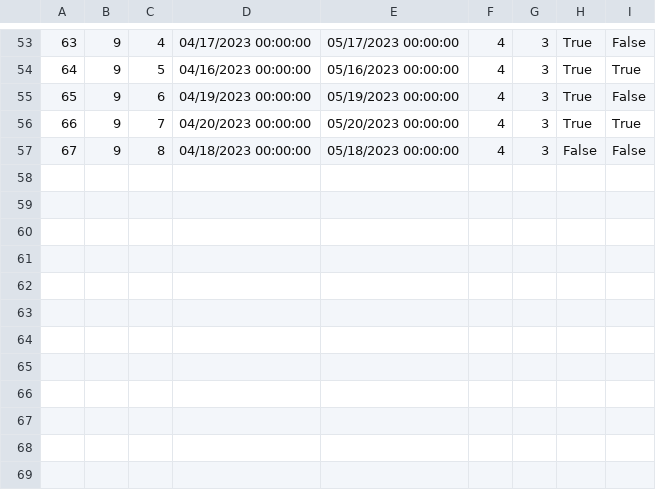
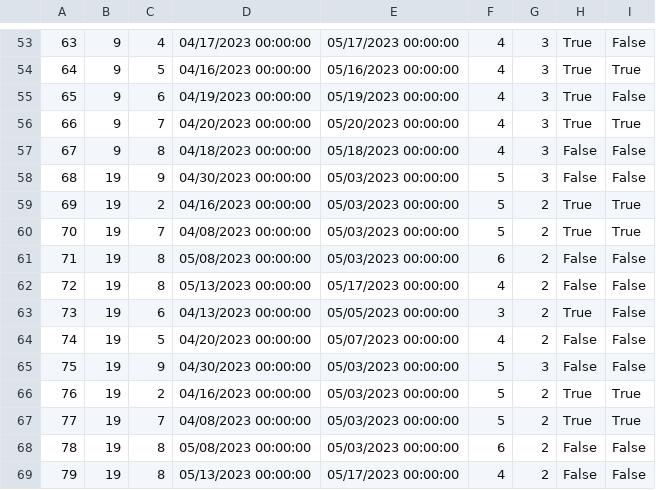
Before and after one commit to dokma11/SIMS-Project-Group-4-Team-B, a CSV file: Sims2023/Sims2023/Resources/Data/accommodationReservations.csv, drawn as a sheet; only a part is shown, gaps mark what is left out; the diff names each change by its address in the sheet, - before the commit and + after, or states it on an @@ line.

```diff
--- a/Sims2023/Sims2023/Resources/Data/accommodationReservations.csv
+++ b/Sims2023/Sims2023/Resources/Data/accommodationReservations.csv
+row 58: 68 | 19 | 9 | 04/30/2023 00:00:00 | 05/03/2023 00:00:00 | 5 | 3 | False | False
+row 59: 69 | 19 | 2 | 04/16/2023 00:00:00 | 05/03/2023 00:00:00 | 5 | 2 | True | True
+row 60: 70 | 19 | 7 | 04/08/2023 00:00:00 | 05/03/2023 00:00:00 | 5 | 2 | True | True
+row 61: 71 | 19 | 8 | 05/08/2023 00:00:00 | 05/03/2023 00:00:00 | 6 | 2 | False | False
+row 62: 72 | 19 | 8 | 05/13/2023 00:00:00 | 05/17/2023 00:00:00 | 4 | 2 | False | False
+row 63: 73 | 19 | 6 | 04/13/2023 00:00:00 | 05/05/2023 00:00:00 | 3 | 2 | True | False
+row 64: 74 | 19 | 5 | 04/20/2023 00:00:00 | 05/07/2023 00:00:00 | 4 | 2 | False | False
+row 65: 75 | 19 | 9 | 04/30/2023 00:00:00 | 05/03/2023 00:00:00 | 5 | 3 | False | False
+row 66: 76 | 19 | 2 | 04/16/2023 00:00:00 | 05/03/2023 00:00:00 | 5 | 2 | True | True
+row 67: 77 | 19 | 7 | 04/08/2023 00:00:00 | 05/03/2023 00:00:00 | 5 | 2 | True | True
+row 68: 78 | 19 | 8 | 05/08/2023 00:00:00 | 05/03/2023 00:00:00 | 6 | 2 | False | False
+row 69: 79 | 19 | 8 | 05/13/2023 00:00:00 | 05/17/2023 00:00:00 | 4 | 2 | False | False
```
Also changed, not shown: Sims2023/Sims2023/Resources/Data/users.csv, 3 other files.
